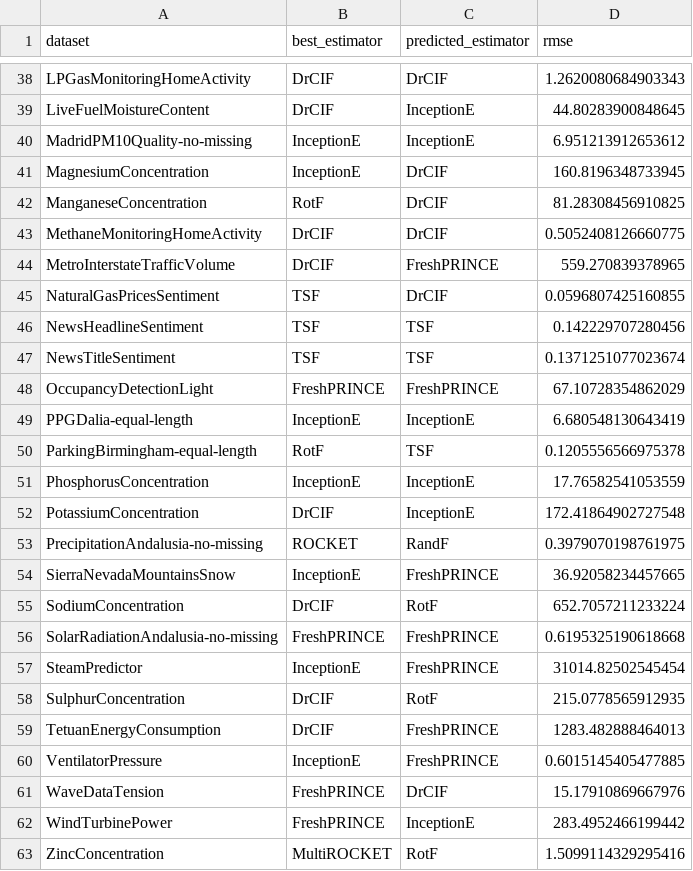
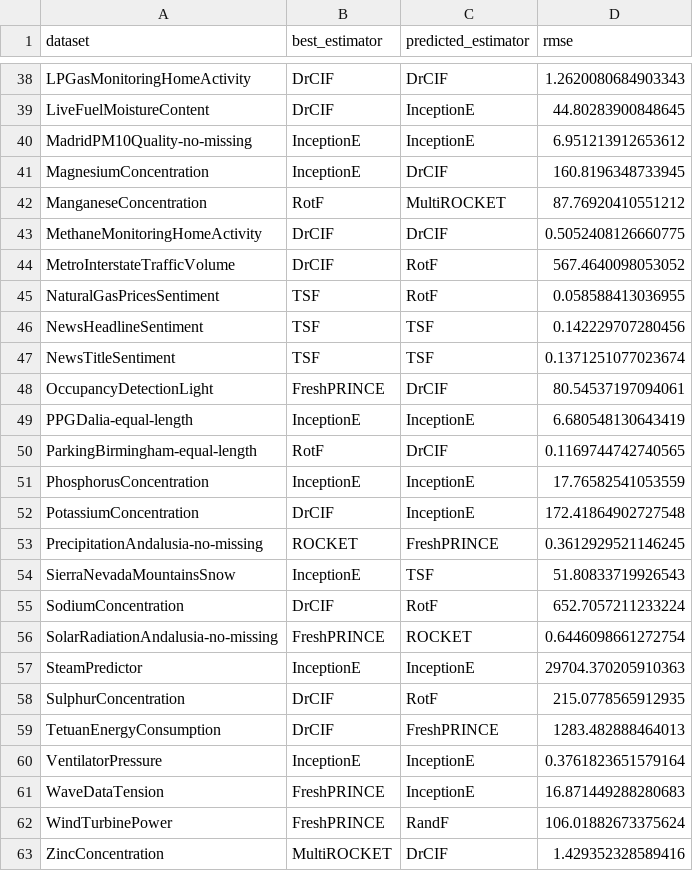
Before and after one commit to GuiArcencio/metal-crats, a CSV file: results/regression_label_efficient_xgb_3.csv (was results/regression_label_catch22_xgb.csv), drawn as a sheet; only a part is shown, gaps mark what is left out; the diff covers the shown part only.

```diff
--- a/results/regression_label_catch22_xgb.csv
+++ b/results/regression_label_efficient_xgb_3.csv
@@ -41,23 +41,23 @@ MadridPM10Quality-no-missing,InceptionE,InceptionE,6.951213912653612
 MagnesiumConcentration,InceptionE,DrCIF,160.8196348733945
-ManganeseConcentration,RotF,DrCIF,81.28308456910825
+ManganeseConcentration,RotF,MultiROCKET,87.76920410551212
 MethaneMonitoringHomeActivity,DrCIF,DrCIF,0.5052408126660775
-MetroInterstateTrafficVolume,DrCIF,FreshPRINCE,559.270839378965
-NaturalGasPricesSentiment,TSF,DrCIF,0.0596807425160855
+MetroInterstateTrafficVolume,DrCIF,RotF,567.4640098053052
+NaturalGasPricesSentiment,TSF,RotF,0.058588413036955
 NewsHeadlineSentiment,TSF,TSF,0.142229707280456
 NewsTitleSentiment,TSF,TSF,0.1371251077023674
-OccupancyDetectionLight,FreshPRINCE,FreshPRINCE,67.10728354862029
+OccupancyDetectionLight,FreshPRINCE,DrCIF,80.54537197094061
 PPGDalia-equal-length,InceptionE,InceptionE,6.680548130643419
-ParkingBirmingham-equal-length,RotF,TSF,0.1205556566975378
+ParkingBirmingham-equal-length,RotF,DrCIF,0.1169744742740565
 PhosphorusConcentration,InceptionE,InceptionE,17.76582541053559
 PotassiumConcentration,DrCIF,InceptionE,172.41864902727548
-PrecipitationAndalusia-no-missing,ROCKET,RandF,0.3979070198761975
-SierraNevadaMountainsSnow,InceptionE,FreshPRINCE,36.92058234457665
+PrecipitationAndalusia-no-missing,ROCKET,FreshPRINCE,0.3612929521146245
+SierraNevadaMountainsSnow,InceptionE,TSF,51.80833719926543
 SodiumConcentration,DrCIF,RotF,652.7057211233224
-SolarRadiationAndalusia-no-missing,FreshPRINCE,FreshPRINCE,0.6195325190618668
-SteamPredictor,InceptionE,FreshPRINCE,31014.82502545454
+SolarRadiationAndalusia-no-missing,FreshPRINCE,ROCKET,0.6446098661272754
+SteamPredictor,InceptionE,InceptionE,29704.370205910363
 SulphurConcentration,DrCIF,RotF,215.0778565912935
 TetuanEnergyConsumption,DrCIF,FreshPRINCE,1283.482888464013
-VentilatorPressure,InceptionE,FreshPRINCE,0.6015145405477885
-WaveDataTension,FreshPRINCE,DrCIF,15.17910869667976
-WindTurbinePower,FreshPRINCE,InceptionE,283.4952466199442
-ZincConcentration,MultiROCKET,RotF,1.5099114329295416
+VentilatorPressure,InceptionE,InceptionE,0.3761823651579164
+WaveDataTension,FreshPRINCE,InceptionE,16.871449288280683
+WindTurbinePower,FreshPRINCE,RandF,106.01882673375624
+ZincConcentration,MultiROCKET,DrCIF,1.429352328589416
```
Also changed, not shown: 26 edited cells elsewhere in this file, results/regression_label_efficient_xgb_1.csv, results/regression_label_efficient_xgb_2.csv, 18 other files.
